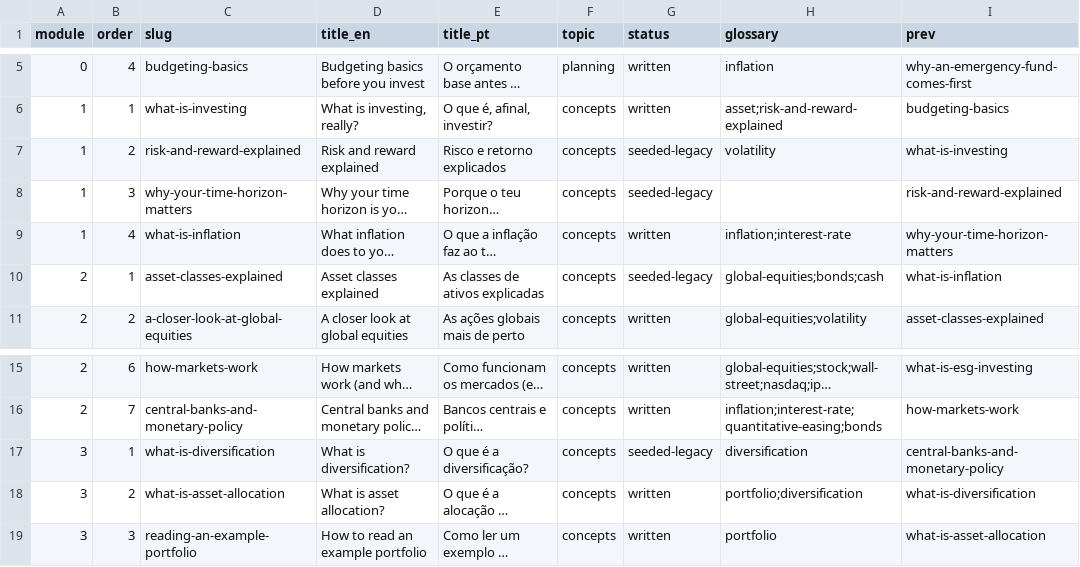
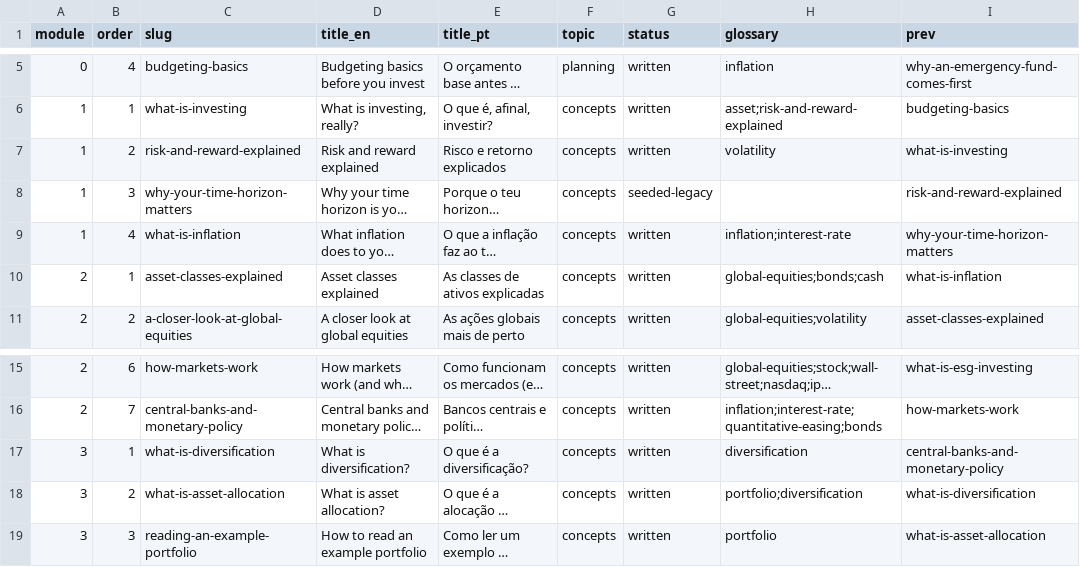
Before and after one commit to luismsmarques/how-to-invest-v2, a CSV file: wp-content/plugins/hti-engine/content/learn-plan.csv, drawn as a sheet; only a part is shown, gaps mark what is left out; long unchanged cells end in …; the diff names each change by its address in the sheet, - before the commit and + after, or states it on an @@ line.

```diff
--- a/wp-content/plugins/hti-engine/content/learn-plan.csv
+++ b/wp-content/plugins/hti-engine/content/learn-plan.csv
-G7 (status): seeded-legacy
+G7 (status): written
-G10 (status): seeded-legacy
+G10 (status): written
-G17 (status): seeded-legacy
+G17 (status): written
```
Also changed, not shown: 4 other files.
